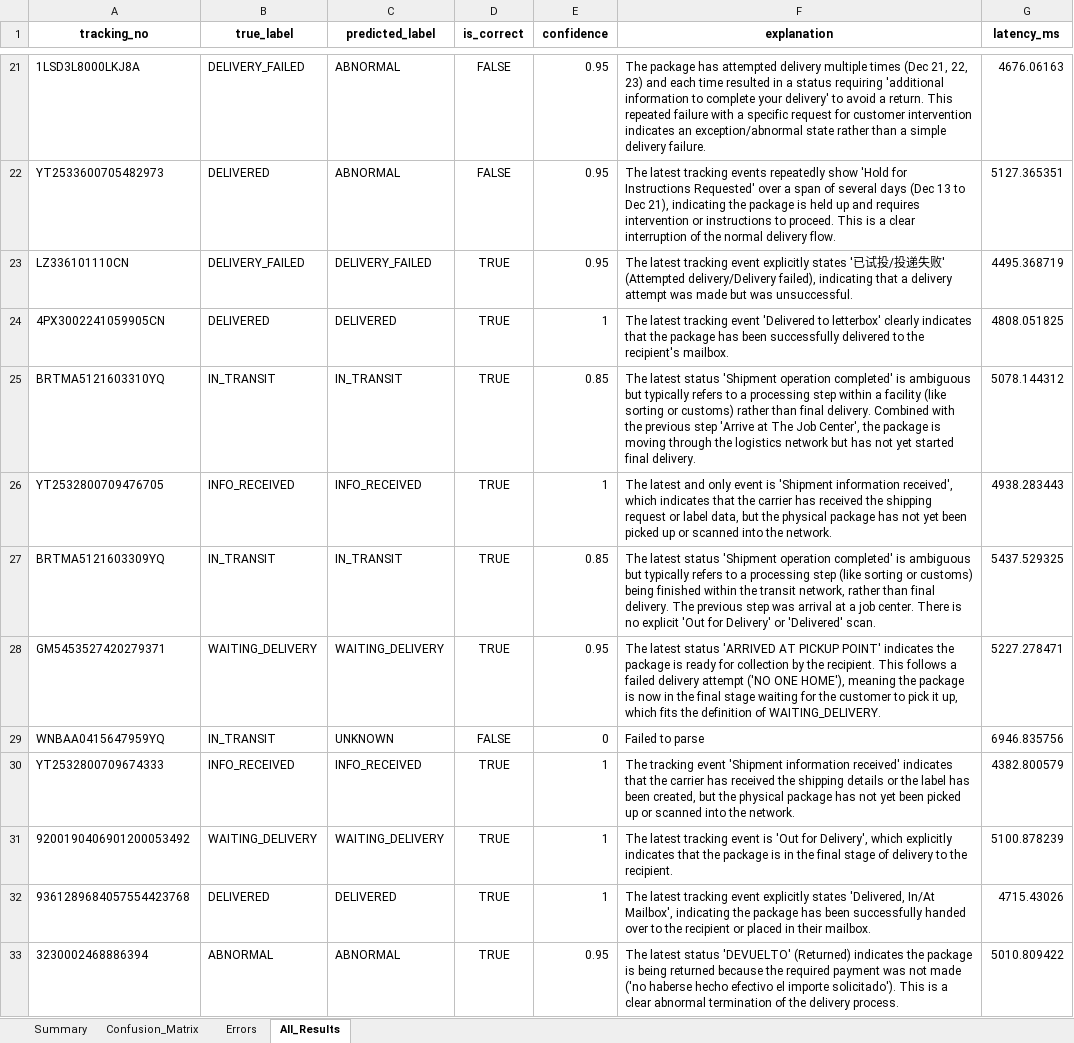
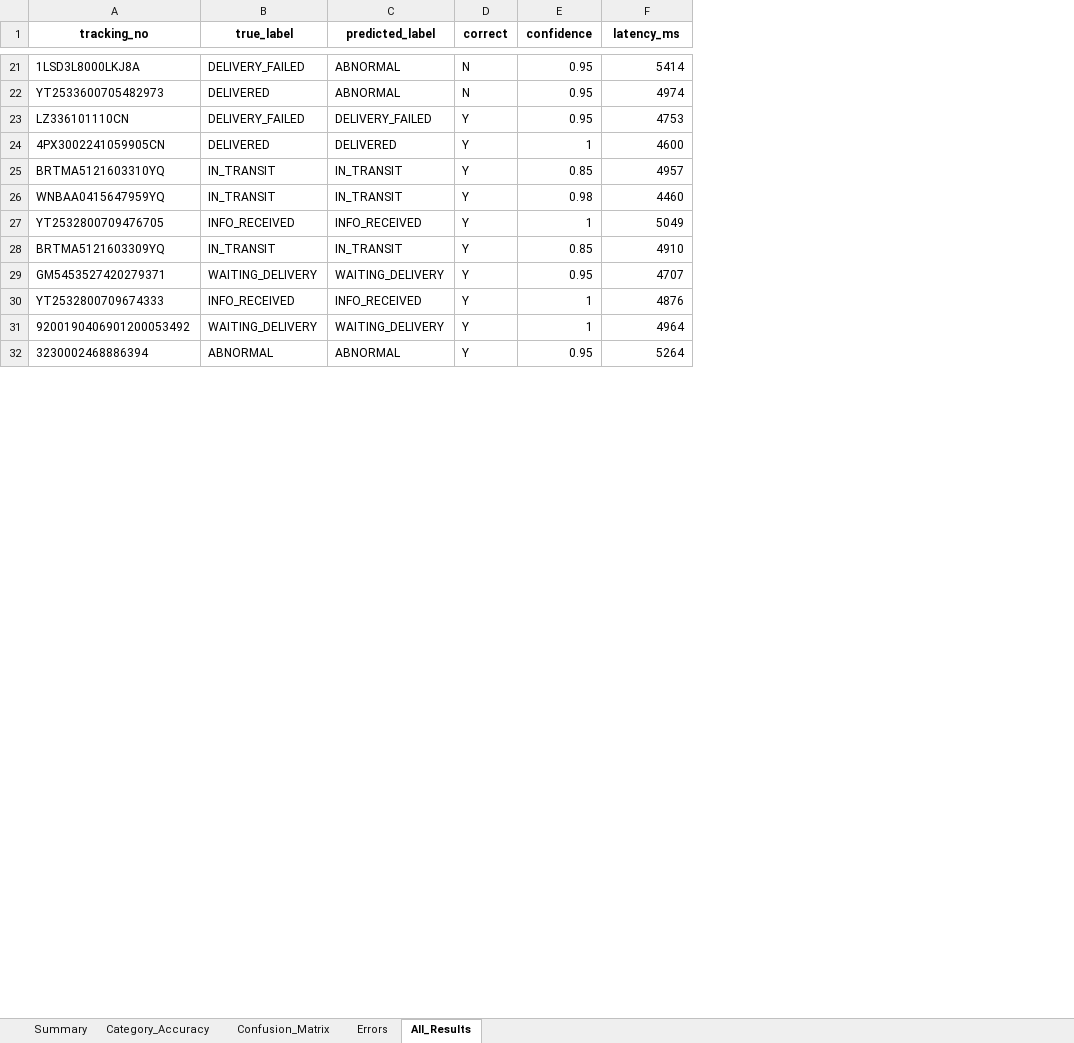
Before and after one commit to whitemoker/Devin_vibecode, an Excel workbook: output/test_results_v1_analysis.xlsx, sheet All_Results, drawn as a sheet; only a part is shown, gaps mark what is left out; values as stored, in another font and other column widths than the file's, no borders; removed rows and columns are numbered as before the commit, all else as after; the diff covers the shown part only; the diff names each change by its address in the sheet, - before the commit and + after, or states it on an @@ line.

```diff
--- a/output/test_results_v1_analysis.xlsx (sheet All_Results)
+++ b/output/test_results_v1_analysis.xlsx (sheet All_Results)
+sheet tab: Category_Accuracy
-column D (is_correct), rows 21-28: FALSE | FALSE | TRUE | TRUE | TRUE | TRUE | TRUE | TRUE; rows 30-31: TRUE | TRUE; row 33: TRUE
+column D (correct), rows 21-25: N | N | Y | Y | Y; rows 27-32: all Y
-column F (explanation), rows 21-28: The package has attempted delivery multiple times (Dec 21, 22, 23) and each time resulted in a status requiring 'additional information to complete your delivery' to avoid a return. This repeated failure with a specific request for customer intervention indicates an exception/abnormal state rather than a simple delivery failure. | The latest tracking events repeatedly show 'Hold for Instructions Requested' over a span of several days (Dec 13 to Dec 21), indicating the package is held up and requires intervention or instructions to proceed. This is a clear interruption of the normal delivery flow. | The latest tracking event explicitly states '已试投/投递失败' (Attempted delivery/Delivery failed), indicating that a delivery attempt was made but was unsuccessful. | The latest tracking event 'Delivered to letterbox' clearly indicates that the package has been successfully delivered to the recipient's mailbox. | The latest status 'Shipment operation completed' is ambiguous but typically refers to a processing step within a facility (like sorting or customs) rather than final delivery. Combined with the previous step 'Arrive at The Job Center', the package is moving through the logistics network but has not yet started final delivery. | The latest and only event is 'Shipment information received', which indicates that the carrier has received the shipping request or label data, but the physical package has not yet been picked up or scanned into the network. | The latest status 'Shipment operation completed' is ambiguous but typically refers to a processing step (like sorting or customs) being finished within the transit network, rather than final delivery. The previous step was arrival at a job center. There is no explicit 'Out for Delivery' or 'Delivered' scan. | The latest status 'ARRIVED AT PICKUP POINT' indicates the package is ready for collection by the recipient. This follows a failed delivery attempt ('NO ONE HOME'), meaning the package is now in the final stage waiting for the customer to pick it up, which fits the definition of WAITING_DELIVERY.; rows 30-31: The tracking event 'Shipment information received' indicates that the carrier has received the shipping details or the label has been created, but the physical package has not yet been picked up or scanned into the network. | The latest tracking event is 'Out for Delivery', which explicitly indicates that the package is in the final stage of delivery to the recipient.; row 33: The latest status 'DEVUELTO' (Returned) indicates the package is being returned because the required payment was not made ('no haberse hecho efectivo el importe solicitado'). This is a clear abnormal termination of the delivery process.
-F21 (latency_ms): 4676.06163
+F21 (latency_ms): 5414
-F22 (latency_ms): 5127.365351
+F22 (latency_ms): 4974
-F23 (latency_ms): 4495.368719
+F23 (latency_ms): 4753
-F24 (latency_ms): 4808.051825
+F24 (latency_ms): 4600
-F25 (latency_ms): 5078.144312
+F25 (latency_ms): 4957
+row 26: WNBAA0415647959YQ | IN_TRANSIT | IN_TRANSIT | Y | 0.98 | 4460
-F27 (latency_ms): 4938.283443
+F27 (latency_ms): 5049
-F28 (latency_ms): 5437.529325
+F28 (latency_ms): 4910
-F29 (latency_ms): 5227.278471
+F29 (latency_ms): 4707
-row 29: WNBAA0415647959YQ | IN_TRANSIT | UNKNOWN | FALSE | 0 | Failed to parse | 6946.835756
-F30 (latency_ms): 4382.800579
+F30 (latency_ms): 4876
-F31 (latency_ms): 5100.878239
+F31 (latency_ms): 4964
-row 32: 9361289684057554423768 | DELIVERED | DELIVERED | TRUE | 1 | The latest tracking event explicitly states 'Delivered, In/At Mailbox', indicating the package has been successfully handed over to the recipient or placed in their mailbox. | 4715.43026
-F32 (latency_ms): 5010.809422
+F32 (latency_ms): 5264
```
Also changed, not shown: 23 added rows, 22 removed rows and 83 edited cells elsewhere in this sheet, sheet Errors, sheet Summary, sheet Confusion_Matrix, 2 other files.
